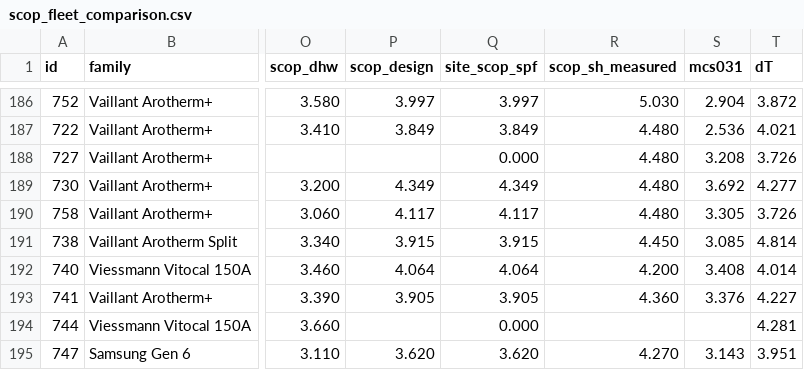
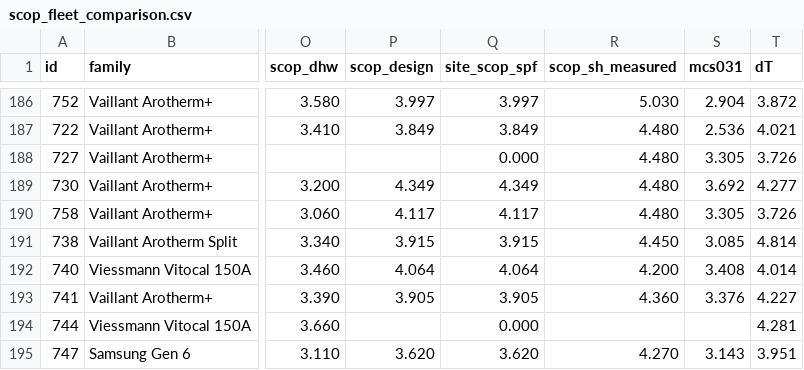
Before and after one commit to openenergymonitor/heatpumpmonitor.org, a CSV file: analysis/performance_prediction/scop_fleet_comparison.csv, drawn as a sheet; only a part is shown, gaps mark what is left out; the diff covers the shown part only; the diff names each change by its address in the sheet, - before the commit and + after, or states it on an @@ line.

```diff
--- a/analysis/performance_prediction/scop_fleet_comparison.csv
+++ b/analysis/performance_prediction/scop_fleet_comparison.csv
-S188 (mcs031): 3.208
+S188 (mcs031): 3.305
```
Also changed, not shown: 6 edited cells elsewhere in this file, analysis/performance_prediction/scop_mcs031_comparison.csv, 7 other files.
